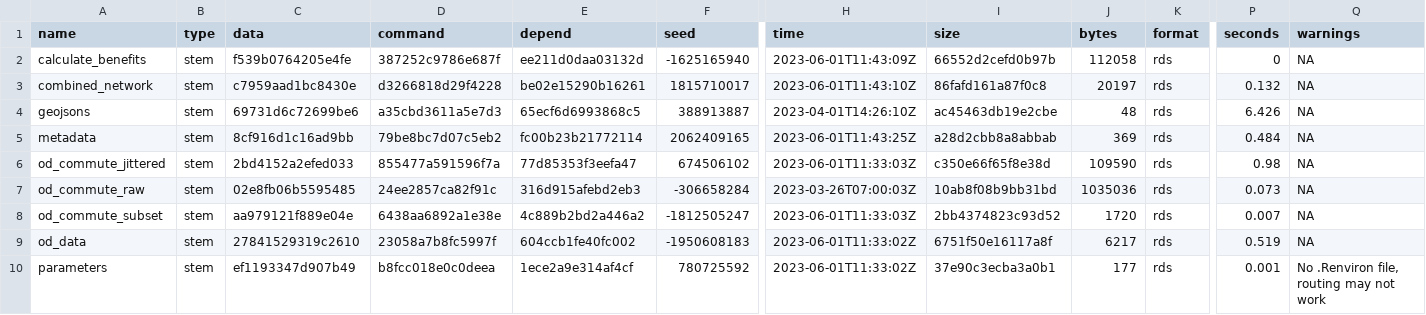
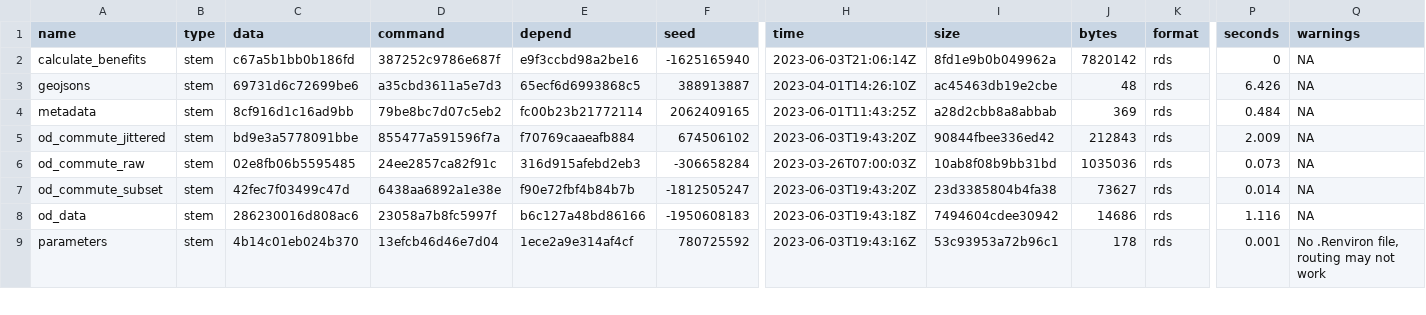
Before and after one commit to nptscot/npt, a CSV file: outputs/metadata_targets.csv, drawn as a sheet; only a part is shown, gaps mark what is left out; removed rows and columns are numbered as before the commit, all else as after; rows hold the shown columns only; the diff covers the shown part only; the diff names each change by its address in the sheet, - before the commit and + after, or states it on an @@ line.

```diff
--- a/outputs/metadata_targets.csv
+++ b/outputs/metadata_targets.csv
-C2 (data): f539b0764205e4fe
+C2 (data): c67a5b1bb0b186fd
-E2 (depend): ee211d0daa03132d
+E2 (depend): e9f3ccbd98a2be16
-H2 (time): 2023-06-01T11:43:09Z
+H2 (time): 2023-06-03T21:06:14Z
-I2 (size): 66552d2cefd0b97b
+I2 (size): 8fd1e9b0b049962a
-J2 (bytes): 112058
+J2 (bytes): 7820142
-row 3: combined_network | stem | c7959aad1bc8430e | d3266818d29f4228 | be02e15290b16261 | 1815710017 | 2023-06-01T11:43:10Z | 86fafd161a87f0c8 | 20197 | rds | 0.132 | NA
-C5 (data): 2bd4152a2efed033
+C5 (data): bd9e3a5778091bbe
-E5 (depend): 77d85353f3eefa47
+E5 (depend): f70769caaeafb884
-H5 (time): 2023-06-01T11:33:03Z
+H5 (time): 2023-06-03T19:43:20Z
-I5 (size): c350e66f65f8e38d
+I5 (size): 90844fbee336ed42
-J5 (bytes): 109590
+J5 (bytes): 212843
-P5 (seconds): 0.98
+P5 (seconds): 2.009
-C7 (data): aa979121f889e04e
+C7 (data): 42fec7f03499c47d
-E7 (depend): 4c889b2bd2a446a2
+E7 (depend): f90e72fbf4b84b7b
-H7 (time): 2023-06-01T11:33:03Z
+H7 (time): 2023-06-03T19:43:20Z
-I7 (size): 2bb4374823c93d52
+I7 (size): 23d3385804b4fa38
-J7 (bytes): 1720
+J7 (bytes): 73627
-P7 (seconds): 0.007
+P7 (seconds): 0.014
-C8 (data): 27841529319c2610
+C8 (data): 286230016d808ac6
-E8 (depend): 604ccb1fe40fc002
+E8 (depend): b6c127a48bd86166
-H8 (time): 2023-06-01T11:33:02Z
+H8 (time): 2023-06-03T19:43:18Z
-I8 (size): 6751f50e16117a8f
+I8 (size): 7494604cdee30942
-J8 (bytes): 6217
+J8 (bytes): 14686
-P8 (seconds): 0.519
+P8 (seconds): 1.116
-C9 (data): ef1193347d907b49
+C9 (data): 4b14c01eb024b370
-D9 (command): b8fcc018e0c0deea
+D9 (command): 13efcb46d46e7d04
-H9 (time): 2023-06-01T11:33:02Z
+H9 (time): 2023-06-03T19:43:16Z
-I9 (size): 37e90c3ecba3a0b1
+I9 (size): 53c93953a72b96c1
-J9 (bytes): 177
+J9 (bytes): 178
```
Also changed, not shown: 3 added rows, 2 removed rows and 31 edited cells elsewhere in this file, 1 other file.
